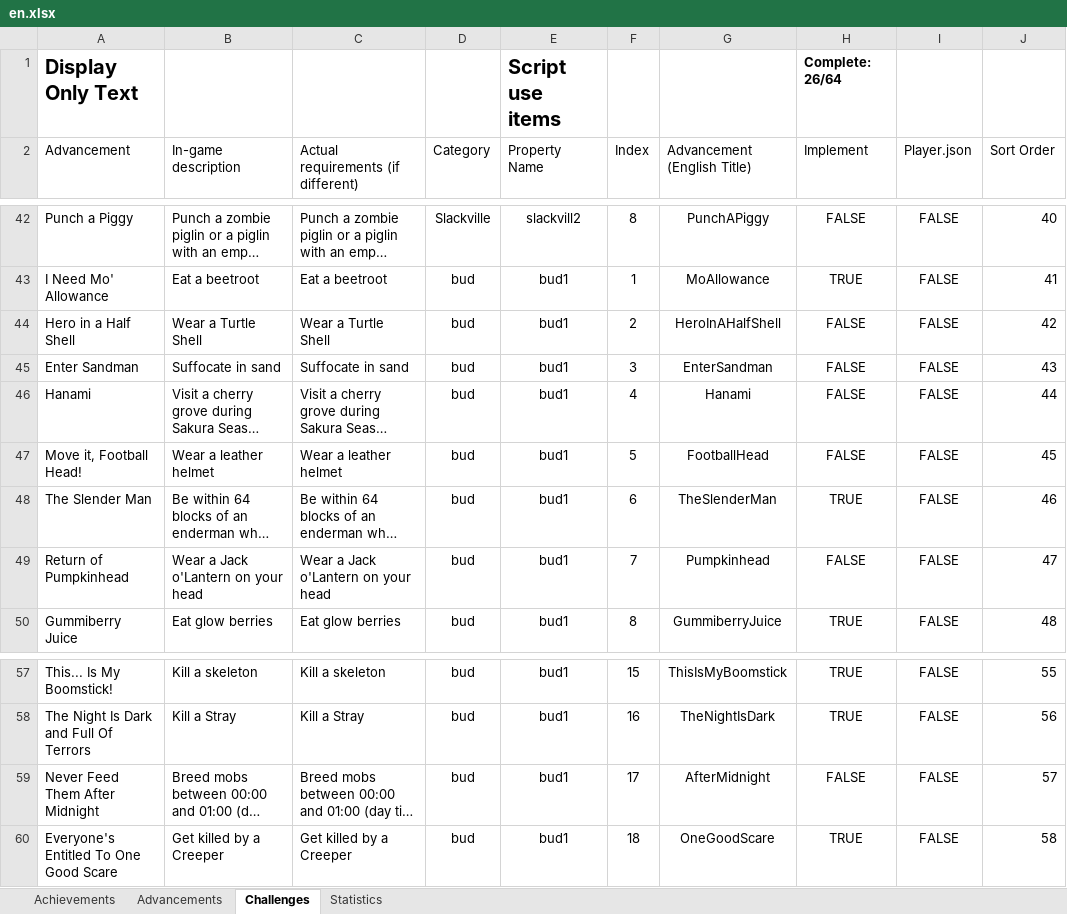
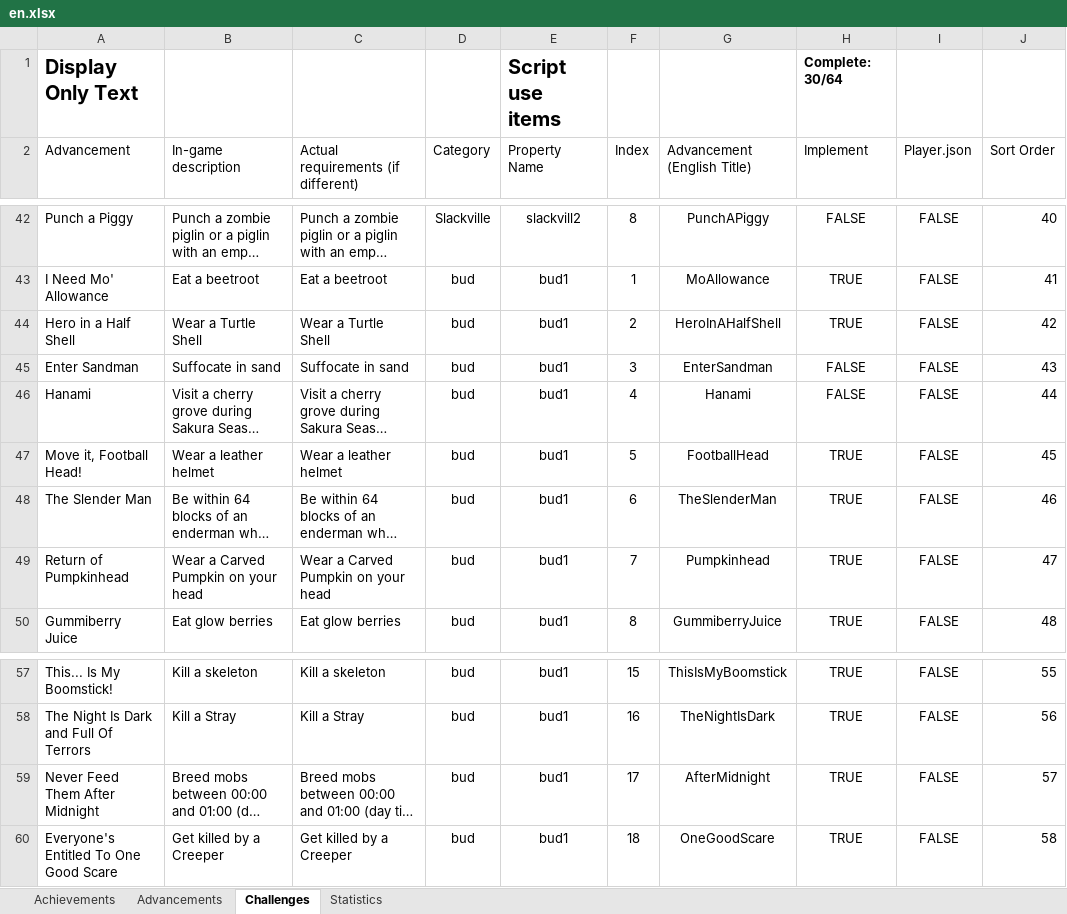
Before and after one commit to RavinMaddHatter/BedrockStatsAndAchievements, an Excel workbook: lookupData/en.xlsx, sheet Challenges, drawn as a sheet; only a part is shown, gaps mark what is left out; long unchanged cells end in …; values as stored, in another font and other column widths than the file's, no borders; conditional formats and table styles not drawn; the diff names each change by its address in the sheet, - before the commit and + after, or states it on an @@ line.

Commit message:
added some challenges

```diff
--- a/lookupData/en.xlsx (sheet Challenges)
+++ b/lookupData/en.xlsx (sheet Challenges)
-H1 (Implement): Complete: 26/64
+H1 (Implement): Complete: 30/64
-H44 (Implement): FALSE
+H44 (Implement): TRUE
-H47 (Implement): FALSE
+H47 (Implement): TRUE
-B49 (In-game description): Wear a Jack o'Lantern on your head
+B49 (In-game description): Wear a Carved Pumpkin on your head
-C49: Wear a Jack o'Lantern on your head
+C49: Wear a Carved Pumpkin on your head
-H49 (Implement): FALSE
+H49 (Implement): TRUE
-H59 (Implement): FALSE
+H59 (Implement): TRUE
```
Also changed, not shown: sheet Statistics, 1 other file.
